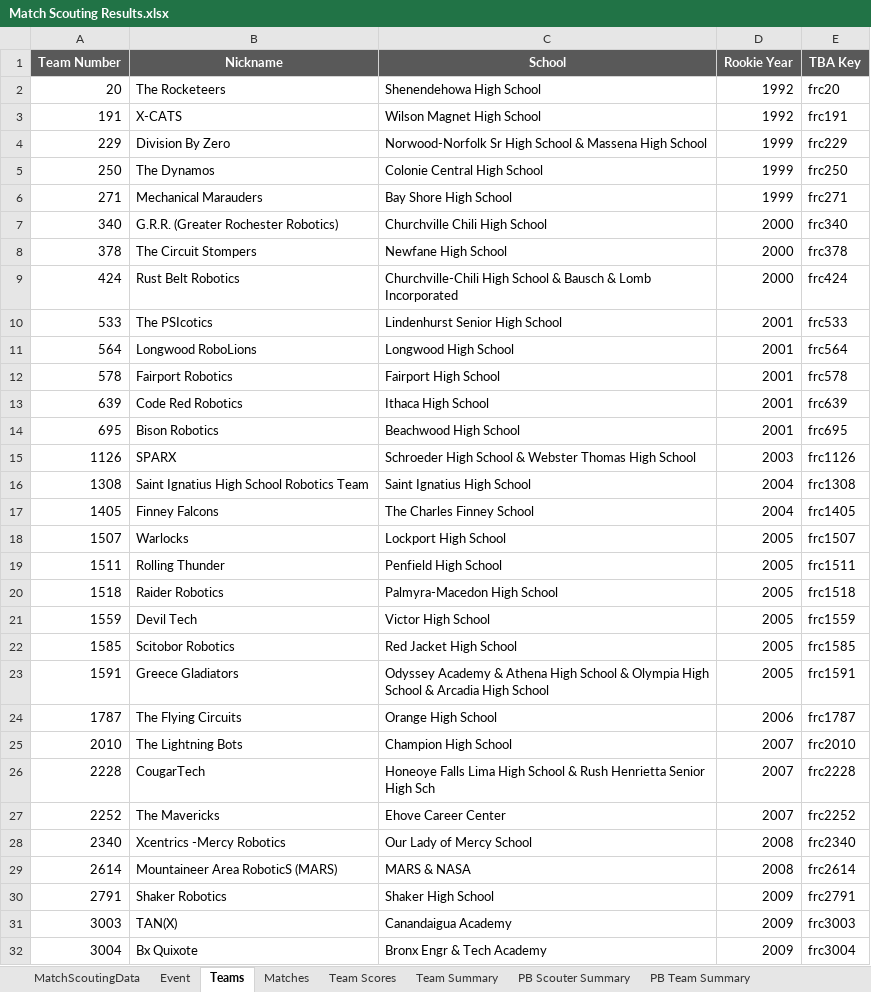
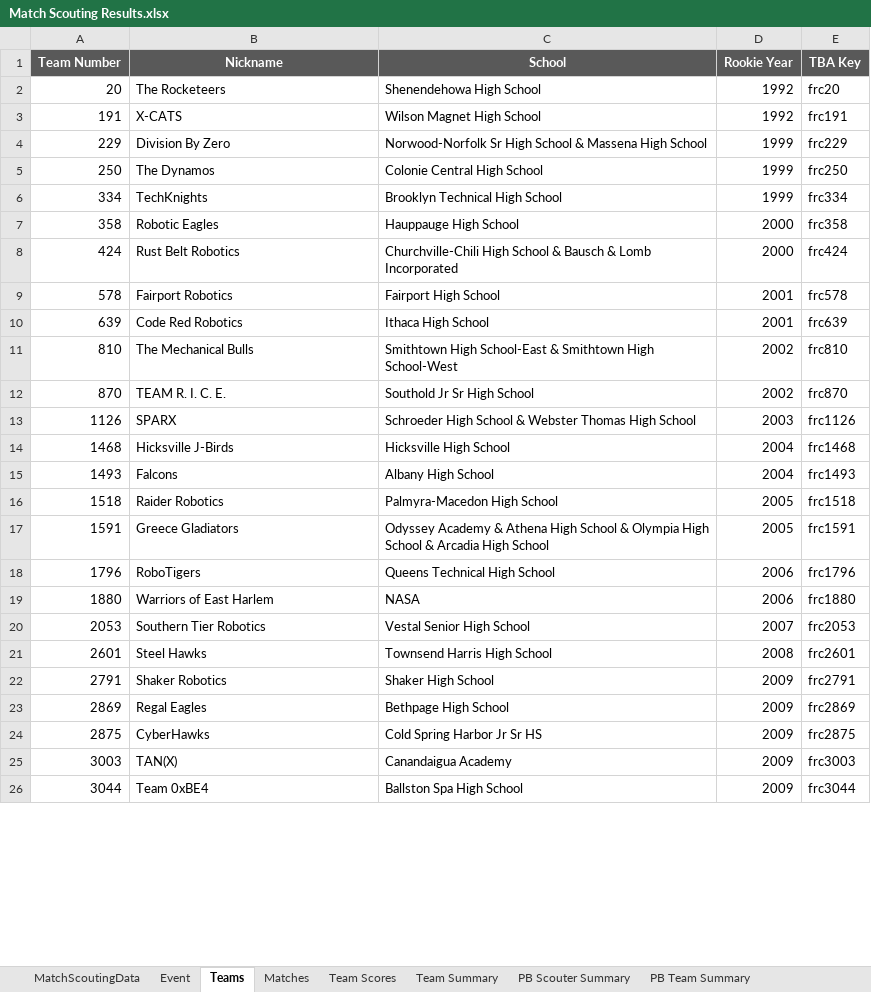
Before and after one commit to FairportRobotics/ScoutingPASSSync, an Excel workbook: tba/excel_data/Match Scouting Results.xlsx, sheet Teams, drawn as a sheet; only a part is shown; the shorter side is filled out with more unchanged rows; values as stored, in another font and other column widths than the file's, no borders; removed rows and columns are numbered as before the commit, all else as after; the diff covers the shown part only; the diff names each change by its address in the sheet, - before the commit and + after, or states it on an @@ line.

```diff
--- a/tba/excel_data/Match Scouting Results.xlsx (sheet Teams)
+++ b/tba/excel_data/Match Scouting Results.xlsx (sheet Teams)
-row 6: 271 | Mechanical Marauders | Bay Shore High School | 1999 | frc271
-row 7: 340 | G.R.R. (Greater Rochester Robotics) | Churchville Chili High School | 2000 | frc340
-row 8: 378 | The Circuit Stompers | Newfane High School | 2000 | frc378
+row 6: 334 | TechKnights | Brooklyn Technical High School | 1999 | frc334
+row 7: 358 | Robotic Eagles | Hauppauge High School | 2000 | frc358
-row 10: 533 | The PSIcotics | Lindenhurst Senior High School | 2001 | frc533
-row 11: 564 | Longwood RoboLions | Longwood High School | 2001 | frc564
-row 14: 695 | Bison Robotics | Beachwood High School | 2001 | frc695
+row 11: 810 | The Mechanical Bulls | Smithtown High School-East & Smithtown High School-West | 2002 | frc810
+row 12: 870 | TEAM R. I. C. E. | Southold Jr Sr High School | 2002 | frc870
-row 16: 1308 | Saint Ignatius High School Robotics Team | Saint Ignatius High School | 2004 | frc1308
-row 17: 1405 | Finney Falcons | The Charles Finney School | 2004 | frc1405
-row 18: 1507 | Warlocks | Lockport High School | 2005 | frc1507
-row 19: 1511 | Rolling Thunder | Penfield High School | 2005 | frc1511
+row 14: 1468 | Hicksville J-Birds | Hicksville High School | 2004 | frc1468
+row 15: 1493 | Falcons | Albany High School | 2004 | frc1493
-row 21: 1559 | Devil Tech | Victor High School | 2005 | frc1559
-row 22: 1585 | Scitobor Robotics | Red Jacket High School | 2005 | frc1585
-row 24: 1787 | The Flying Circuits | Orange High School | 2006 | frc1787
-row 25: 2010 | The Lightning Bots | Champion High School | 2007 | frc2010
-row 26: 2228 | CougarTech | Honeoye Falls Lima High School & Rush Henrietta Senior High Sch | 2007 | frc2228
-row 27: 2252 | The Mavericks | Ehove Career Center | 2007 | frc2252
-row 28: 2340 | Xcentrics -Mercy Robotics | Our Lady of Mercy School | 2008 | frc2340
-row 29: 2614 | Mountaineer Area RoboticS (MARS) | MARS & NASA | 2008 | frc2614
+row 18: 1796 | RoboTigers | Queens Technical High School | 2006 | frc1796
+row 19: 1880 | Warriors of East Harlem | NASA | 2006 | frc1880
+row 20: 2053 | Southern Tier Robotics | Vestal Senior High School | 2007 | frc2053
+row 21: 2601 | Steel Hawks | Townsend Harris High School | 2008 | frc2601
+row 23: 2869 | Regal Eagles | Bethpage High School | 2009 | frc2869
+row 24: 2875 | CyberHawks | Cold Spring Harbor Jr Sr HS | 2009 | frc2875
-row 32: 3004 | Bx Quixote | Bronx Engr & Tech Academy | 2009 | frc3004
```
Also changed, not shown: 26 added rows and 16 removed rows elsewhere in this sheet, sheet Matches, sheet Team Scores, sheet Team Summary, sheet PB Team Summary, sheet Event, formulas that keep their value, 24 other files.
